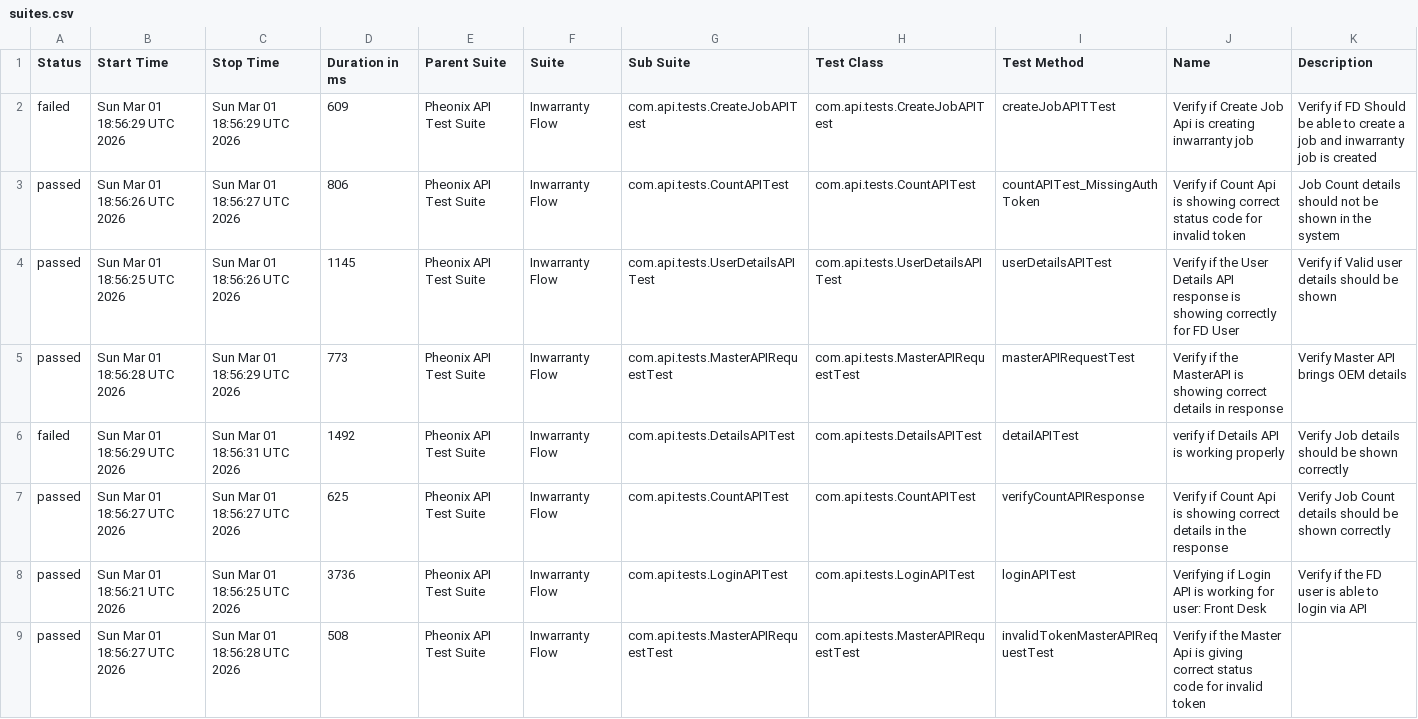
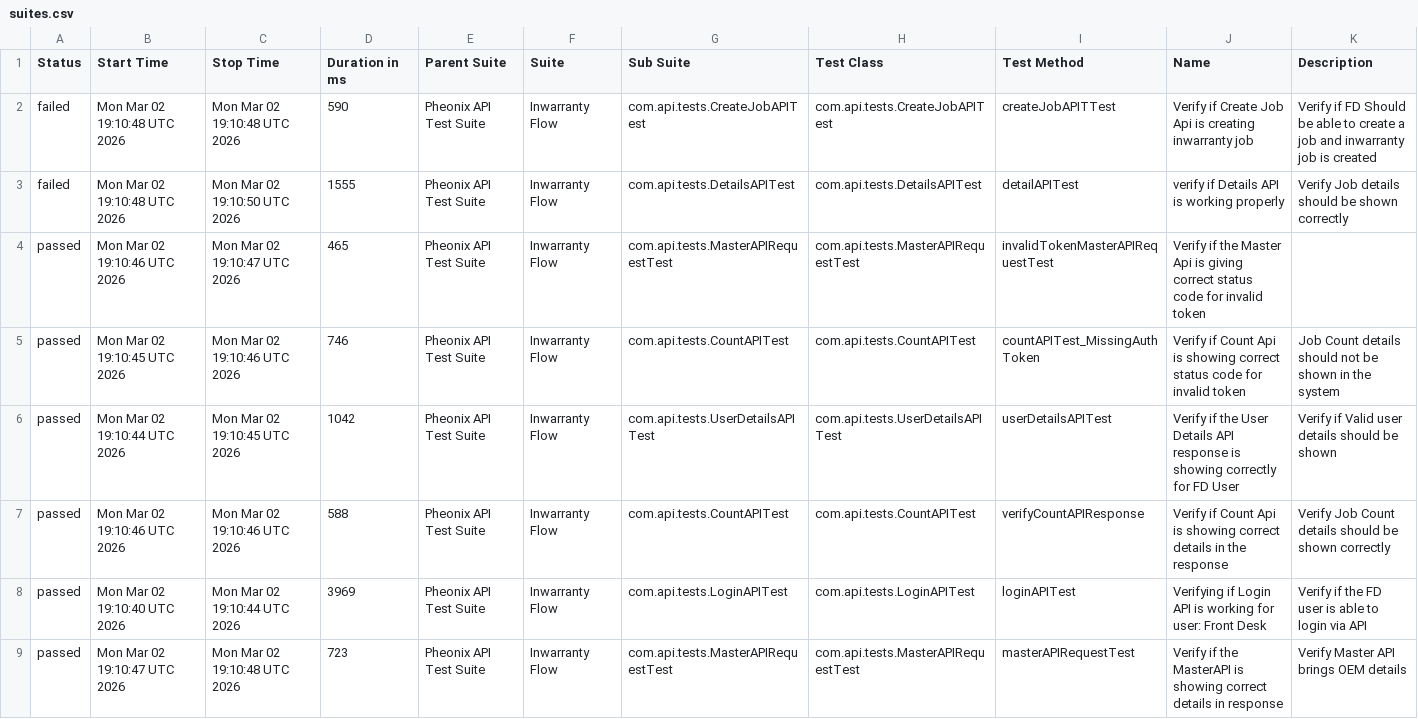
Before and after one commit to AnantKinlekar/PheonixTestAutomationFramework, a CSV file: data/suites.csv, drawn as a sheet.

```diff
--- a/data/suites.csv
+++ b/data/suites.csv
@@ -1,9 +1,9 @@
 "Status","Start Time","Stop Time","Duration in ms","Parent Suite","Suite","Sub Suite","Test Class","Test Method","Name","Description"
-"failed","Sun Mar 01 18:56:29 UTC 2026","Sun Mar 01 18:56:29 UTC 2026","609","Pheonix API Test Suite","Inwarranty Flow","com.api.tests.CreateJobAPITest","com.api.tests.CreateJobAPITest","createJobAPITTest","Verify if Create Job Api is creating inwarranty job","Verify if FD Should be able to create a job and inwarranty job is created"
-"passed","Sun Mar 01 18:56:26 UTC 2026","Sun Mar 01 18:56:27 UTC 2026","806","Pheonix API Test Suite","Inwarranty Flow","com.api.tests.CountAPITest","com.api.tests.CountAPITest","countAPITest_MissingAuthToken","Verify if Count Api is showing correct status code for invalid token","Job Count details should not be shown in the system"
-"passed","Sun Mar 01 18:56:25 UTC 2026","Sun Mar 01 18:56:26 UTC 2026","1145","Pheonix API Test Suite","Inwarranty Flow","com.api.tests.UserDetailsAPITest","com.api.tests.UserDetailsAPITest","userDetailsAPITest","Verify if the User Details API response is showing correctly for FD User","Verify if Valid user details should be shown"
-"passed","Sun Mar 01 18:56:28 UTC 2026","Sun Mar 01 18:56:29 UTC 2026","773","Pheonix API Test Suite","Inwarranty Flow","com.api.tests.MasterAPIRequestTest","com.api.tests.MasterAPIRequestTest","masterAPIRequestTest","Verify if the MasterAPI is showing correct details in response","Verify Master API brings OEM details"
-"failed","Sun Mar 01 18:56:29 UTC 2026","Sun Mar 01 18:56:31 UTC 2026","1492","Pheonix API Test Suite","Inwarranty Flow","com.api.tests.DetailsAPITest","com.api.tests.DetailsAPITest","detailAPITest","verify if Details API is working properly","Verify Job details should be shown correctly"
-"passed","Sun Mar 01 18:56:27 UTC 2026","Sun Mar 01 18:56:27 UTC 2026","625","Pheonix API Test Suite","Inwarranty Flow","com.api.tests.CountAPITest","com.api.tests.CountAPITest","verifyCountAPIResponse","Verify if Count Api is showing correct details in the response","Verify Job Count details should be shown correctly"
-"passed","Sun Mar 01 18:56:21 UTC 2026","Sun Mar 01 18:56:25 UTC 2026","3736","Pheonix API Test Suite","Inwarranty Flow","com.api.tests.LoginAPITest","com.api.tests.LoginAPITest","loginAPITest","Verifying if Login API is working for user: Front Desk","Verify if the FD user is able to login via API"
-"passed","Sun Mar 01 18:56:27 UTC 2026","Sun Mar 01 18:56:28 UTC 2026","508","Pheonix API Test Suite","Inwarranty Flow","com.api.tests.MasterAPIRequestTest","com.api.tests.MasterAPIRequestTest","invalidTokenMasterAPIRequestTest","Verify if the Master Api is giving correct status code for invalid token",""
+"failed","Mon Mar 02 19:10:48 UTC 2026","Mon Mar 02 19:10:48 UTC 2026","590","Pheonix API Test Suite","Inwarranty Flow","com.api.tests.CreateJobAPITest","com.api.tests.CreateJobAPITest","createJobAPITTest","Verify if Create Job Api is creating inwarranty job","Verify if FD Should be able to create a job and inwarranty job is created"
+"failed","Mon Mar 02 19:10:48 UTC 2026","Mon Mar 02 19:10:50 UTC 2026","1555","Pheonix API Test Suite","Inwarranty Flow","com.api.tests.DetailsAPITest","com.api.tests.DetailsAPITest","detailAPITest","verify if Details API is working properly","Verify Job details should be shown correctly"
+"passed","Mon Mar 02 19:10:46 UTC 2026","Mon Mar 02 19:10:47 UTC 2026","465","Pheonix API Test Suite","Inwarranty Flow","com.api.tests.MasterAPIRequestTest","com.api.tests.MasterAPIRequestTest","invalidTokenMasterAPIRequestTest","Verify if the Master Api is giving correct status code for invalid token",""
+"passed","Mon Mar 02 19:10:45 UTC 2026","Mon Mar 02 19:10:46 UTC 2026","746","Pheonix API Test Suite","Inwarranty Flow","com.api.tests.CountAPITest","com.api.tests.CountAPITest","countAPITest_MissingAuthToken","Verify if Count Api is showing correct status code for invalid token","Job Count details should not be shown in the system"
+"passed","Mon Mar 02 19:10:44 UTC 2026","Mon Mar 02 19:10:45 UTC 2026","1042","Pheonix API Test Suite","Inwarranty Flow","com.api.tests.UserDetailsAPITest","com.api.tests.UserDetailsAPITest","userDetailsAPITest","Verify if the User Details API response is showing correctly for FD User","Verify if Valid user details should be shown"
+"passed","Mon Mar 02 19:10:46 UTC 2026","Mon Mar 02 19:10:46 UTC 2026","588","Pheonix API Test Suite","Inwarranty Flow","com.api.tests.CountAPITest","com.api.tests.CountAPITest","verifyCountAPIResponse","Verify if Count Api is showing correct details in the response","Verify Job Count details should be shown correctly"
+"passed","Mon Mar 02 19:10:40 UTC 2026","Mon Mar 02 19:10:44 UTC 2026","3969","Pheonix API Test Suite","Inwarranty Flow","com.api.tests.LoginAPITest","com.api.tests.LoginAPITest","loginAPITest","Verifying if Login API is working for user: Front Desk","Verify if the FD user is able to login via API"
+"passed","Mon Mar 02 19:10:47 UTC 2026","Mon Mar 02 19:10:48 UTC 2026","723","Pheonix API Test Suite","Inwarranty Flow","com.api.tests.MasterAPIRequestTest","com.api.tests.MasterAPIRequestTest","masterAPIRequestTest","Verify if the MasterAPI is showing correct details in response","Verify Master API brings OEM details"
```
Also changed, not shown: data/behaviors.csv, 52 other files.
